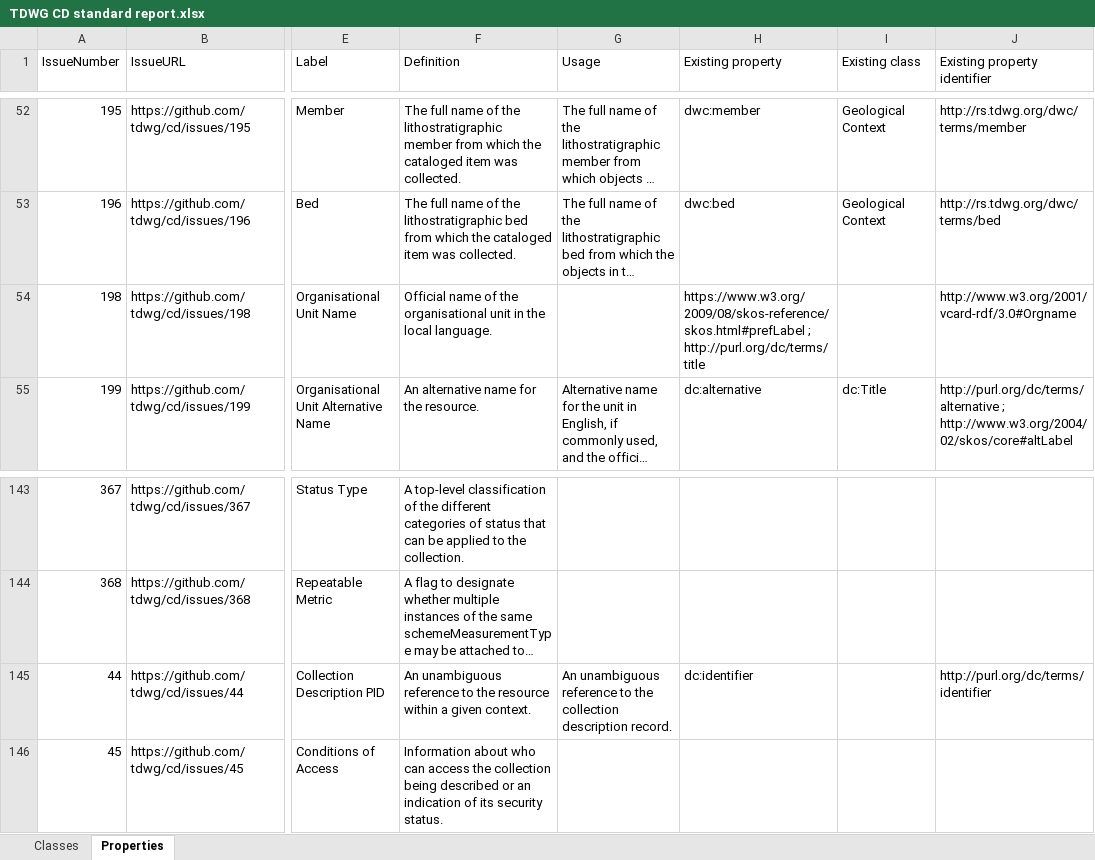
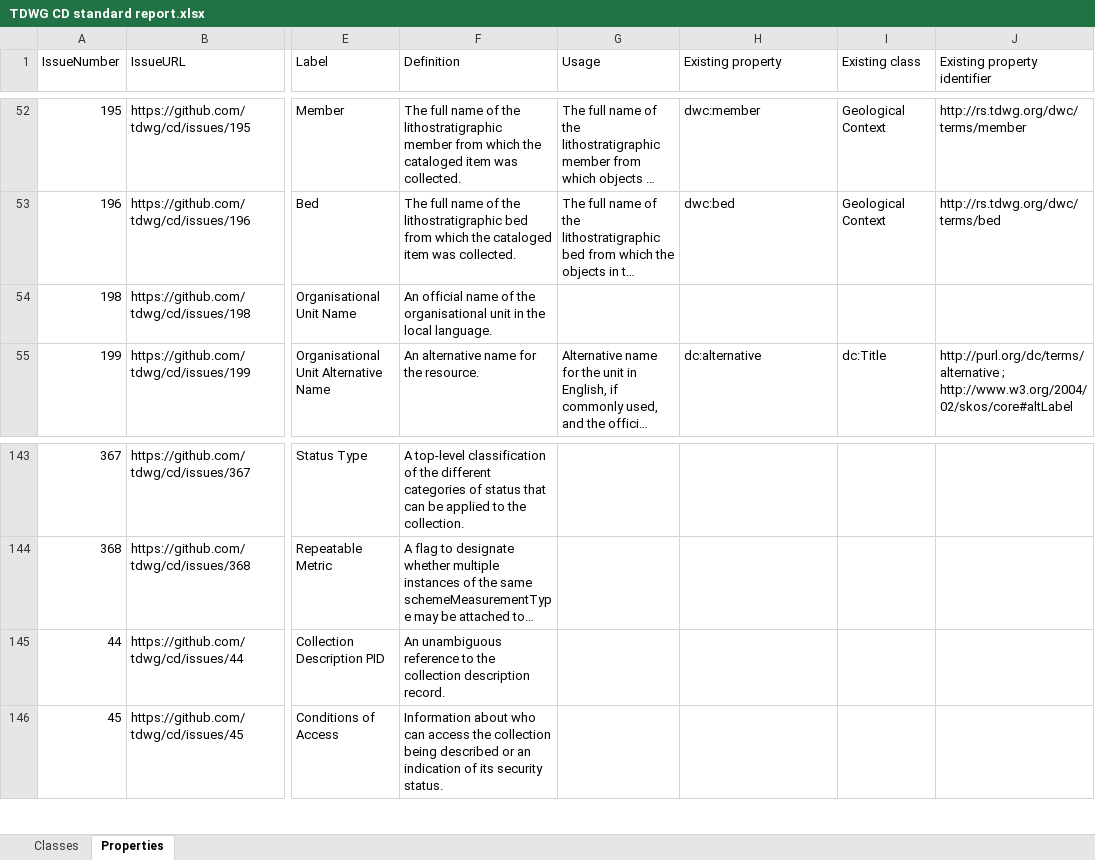
Before and after one commit to tdwg/cd, an Excel workbook: tools/TDWG CD standard report.xlsx, sheet Properties, drawn as a sheet; only a part is shown, gaps mark what is left out; long unchanged cells end in …; values as stored, in another font and other column widths than the file's, no borders; table styles not drawn; the diff covers the shown part only; the diff names each change by its address in the sheet, - before the commit and + after, or states it on an @@ line.

```diff
--- a/tools/TDWG CD standard report.xlsx (sheet Properties)
+++ b/tools/TDWG CD standard report.xlsx (sheet Properties)
-F54 (Definition): Official name of…
+F54 (Definition): An official name of…
-H54 (Existing property): https://www.w3.org/2009/08/skos-reference/skos.html#prefLabel ; http://purl.org/dc/terms/title
+H54 (Existing property): (empty)
-J54 (Existing property identifier): http://www.w3.org/2001/vcard-rdf/3.0#Orgname
+J54 (Existing property identifier): (empty)
-F145 (Definition): …to the resource within a given context.
+F145 (Definition): …to the collection description record.
-G145 (Usage): An unambiguous reference to the collection description record.
+G145 (Usage): (empty)
-H145 (Existing property): dc:identifier
+H145 (Existing property): (empty)
-J145 (Existing property identifier): http://purl.org/dc/terms/identifier
+J145 (Existing property identifier): (empty)
```
Also changed, not shown: 26 edited cells elsewhere in this sheet, tools/TDWG definition conversion.xlsx, 1 other file.
